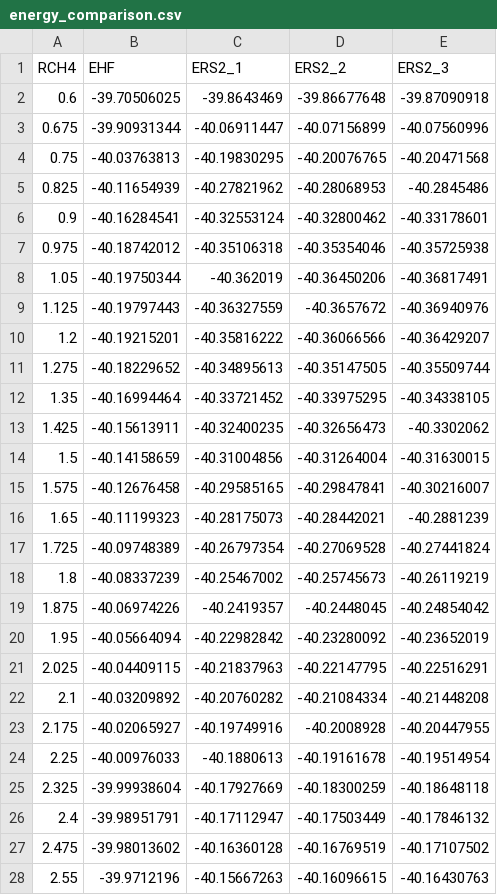
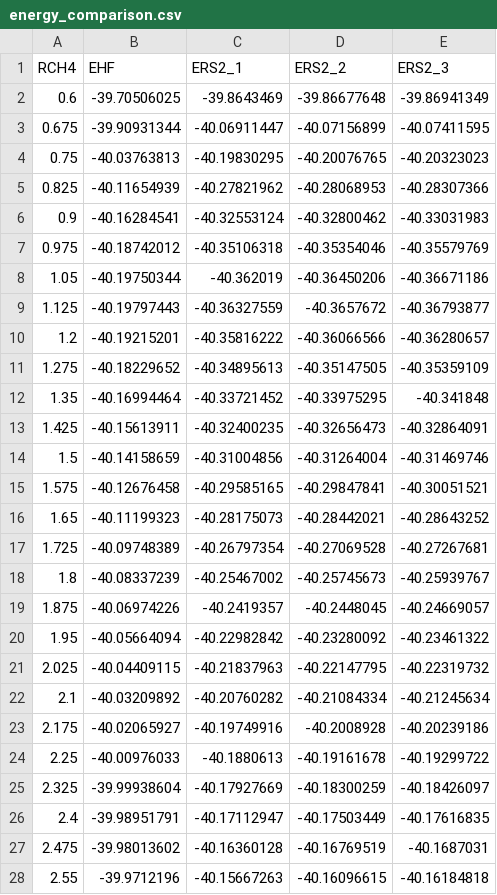
Before and after one commit to ApprehensiveKnee/MMfP, a CSV file: Project6/scan_CH4/energy_comparison.csv, drawn as a sheet; only a part is shown; the diff covers the shown part only.

```diff
--- a/Project6/scan_CH4/energy_comparison.csv
+++ b/Project6/scan_CH4/energy_comparison.csv
@@ -1,28 +1,28 @@
 RCH4,EHF,ERS2_1,ERS2_2,ERS2_3
-0.6,-39.70506025,-39.8643469,-39.86677648,-39.87090918
-0.675,-39.90931344,-40.06911447,-40.07156899,-40.07560996
-0.75,-40.03763813,-40.19830295,-40.20076765,-40.20471568
-0.825,-40.11654939,-40.27821962,-40.28068953,-40.2845486
-0.9,-40.16284541,-40.32553124,-40.32800462,-40.33178601
-0.975,-40.18742012,-40.35106318,-40.35354046,-40.35725938
-1.05,-40.19750344,-40.362019,-40.36450206,-40.36817491
-1.125,-40.19797443,-40.36327559,-40.3657672,-40.36940976
-1.2,-40.19215201,-40.35816222,-40.36066566,-40.36429207
-1.275,-40.18229652,-40.34895613,-40.35147505,-40.35509744
-1.35,-40.16994464,-40.33721452,-40.33975295,-40.34338105
-1.425,-40.15613911,-40.32400235,-40.32656473,-40.3302062
-1.5,-40.14158659,-40.31004856,-40.31264004,-40.31630015
-1.575,-40.12676458,-40.29585165,-40.29847841,-40.30216007
-1.65,-40.11199323,-40.28175073,-40.28442021,-40.2881239
-1.725,-40.09748389,-40.26797354,-40.27069528,-40.27441824
-1.8,-40.08337239,-40.25467002,-40.25745673,-40.26119219
-1.875,-40.06974226,-40.2419357,-40.2448045,-40.24854042
-1.95,-40.05664094,-40.22982842,-40.23280092,-40.23652019
-2.025,-40.04409115,-40.21837963,-40.22147795,-40.22516291
-2.1,-40.03209892,-40.20760282,-40.21084334,-40.21448208
-2.175,-40.02065927,-40.19749916,-40.2008928,-40.20447955
-2.25,-40.00976033,-40.1880613,-40.19161678,-40.19514954
-2.325,-39.99938604,-40.17927669,-40.18300259,-40.18648118
-2.4,-39.98951791,-40.17112947,-40.17503449,-40.17846132
-2.475,-39.98013602,-40.16360128,-40.16769519,-40.17107502
-2.55,-39.9712196,-40.15667263,-40.16096615,-40.16430763
+0.6,-39.70506025,-39.8643469,-39.86677648,-39.86941349
+0.675,-39.90931344,-40.06911447,-40.07156899,-40.07411595
+0.75,-40.03763813,-40.19830295,-40.20076765,-40.20323023
+0.825,-40.11654939,-40.27821962,-40.28068953,-40.28307366
+0.9,-40.16284541,-40.32553124,-40.32800462,-40.33031983
+0.975,-40.18742012,-40.35106318,-40.35354046,-40.35579769
+1.05,-40.19750344,-40.362019,-40.36450206,-40.36671186
+1.125,-40.19797443,-40.36327559,-40.3657672,-40.36793877
+1.2,-40.19215201,-40.35816222,-40.36066566,-40.36280657
+1.275,-40.18229652,-40.34895613,-40.35147505,-40.35359109
+1.35,-40.16994464,-40.33721452,-40.33975295,-40.341848
+1.425,-40.15613911,-40.32400235,-40.32656473,-40.32864091
+1.5,-40.14158659,-40.31004856,-40.31264004,-40.31469746
+1.575,-40.12676458,-40.29585165,-40.29847841,-40.30051521
+1.65,-40.11199323,-40.28175073,-40.28442021,-40.28643252
+1.725,-40.09748389,-40.26797354,-40.27069528,-40.27267681
+1.8,-40.08337239,-40.25467002,-40.25745673,-40.25939767
+1.875,-40.06974226,-40.2419357,-40.2448045,-40.24669057
+1.95,-40.05664094,-40.22982842,-40.23280092,-40.23461322
+2.025,-40.04409115,-40.21837963,-40.22147795,-40.22319732
+2.1,-40.03209892,-40.20760282,-40.21084334,-40.21245634
+2.175,-40.02065927,-40.19749916,-40.2008928,-40.20239186
+2.25,-40.00976033,-40.1880613,-40.19161678,-40.19299722
+2.325,-39.99938604,-40.17927669,-40.18300259,-40.18426097
+2.4,-39.98951791,-40.17112947,-40.17503449,-40.17616835
+2.475,-39.98013602,-40.16360128,-40.16769519,-40.1687031
+2.55,-39.9712196,-40.15667263,-40.16096615,-40.16184818
```
Also changed, not shown: 10 added rows and 13 edited cells elsewhere in this file, 7 other files.
